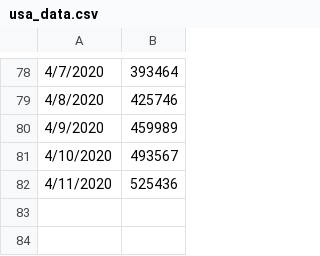
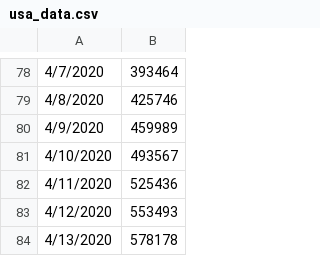
Before and after one commit to krmnino/COVID19_DataTool, a CSV file: usa_data.csv, drawn as a sheet; only a part is shown, gaps mark what is left out.

Commit message:
updated USA data Apr13

```diff
--- a/usa_data.csv
+++ b/usa_data.csv
@@ -82 +82,3 @@
 4/11/2020,525436
+4/12/2020,553493
+4/13/2020,578178
```
